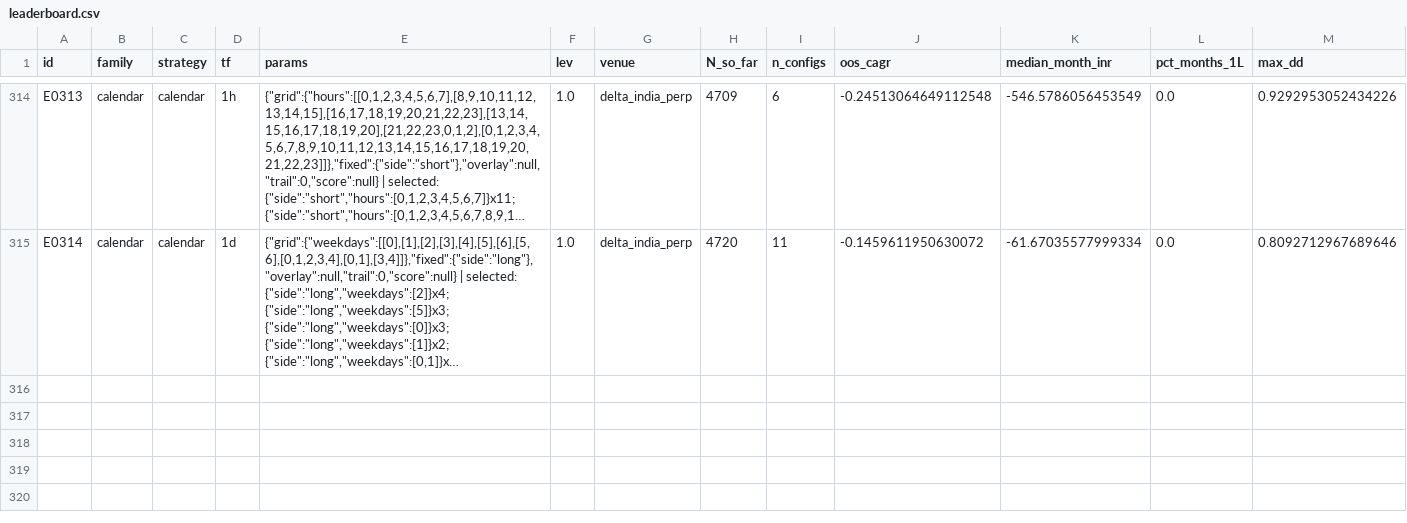
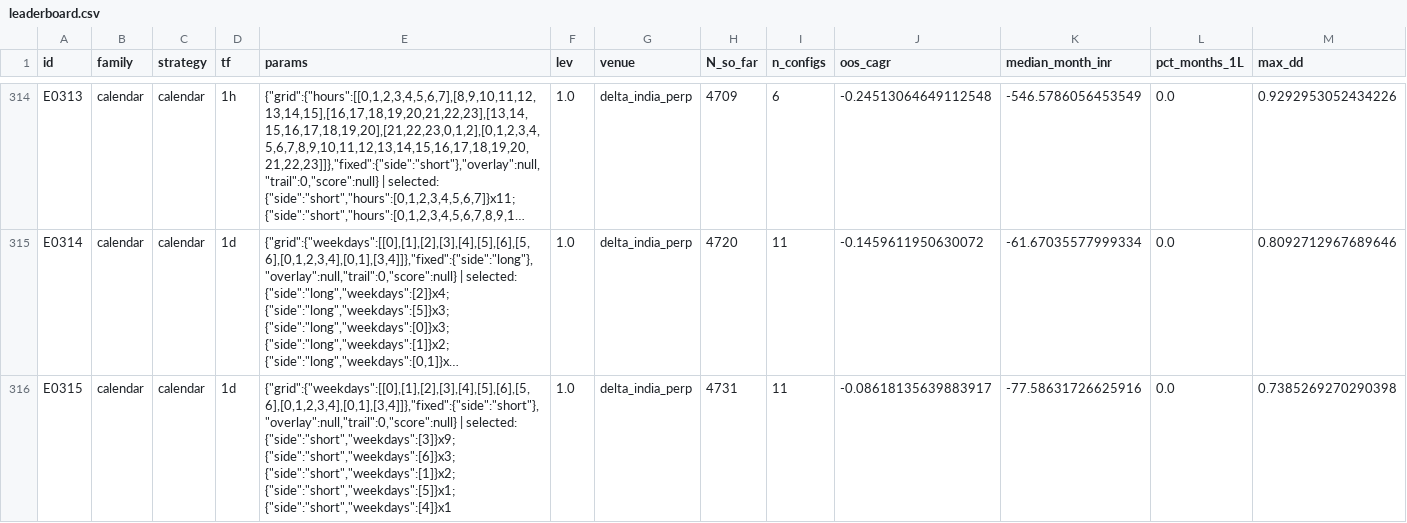
Before and after one commit to MPL0Y/DiamondHands, a CSV file: experiments/leaderboard.csv, drawn as a sheet; only a part is shown, gaps mark what is left out; long unchanged cells end in …; rows hold the shown columns only; the diff names each change by its address in the sheet, - before the commit and + after, or states it on an @@ line.

```diff
--- a/experiments/leaderboard.csv
+++ b/experiments/leaderboard.csv
+row 316: E0315 | calendar | calendar | 1d | {"grid":{"weekdays":[[0],[1],[2],[3],[4],[5],[6],[5,6],[0,1,2,3,4],[0,1],[3,4]]},"fixed":{"side":"short"},"overlay":null,"trail":0,"score":null} | selected: {"side":"short","weekdays":[3]}x9; {"side":"short","weekdays":[6]}x3; {"side":"short","weekdays":[1]}x2; {"side":"short","weekdays":[5]}x1; {"side":"short","weekdays":[4]}x1 | 1.0 | delta_india_perp | 4731 | 11 | -0.08618135639883917 | -77.58631726625916 | 0.0 | 0.7385269270290398
```
Also changed, not shown: experiments/trials.csv, 3 other files.
